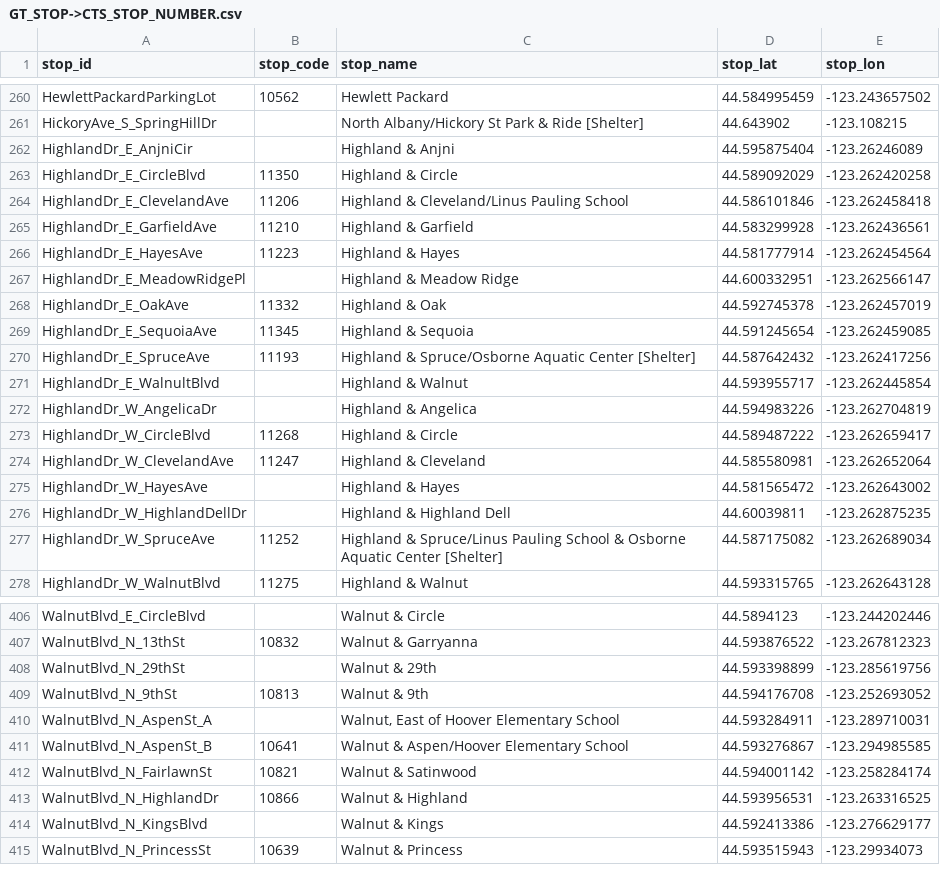
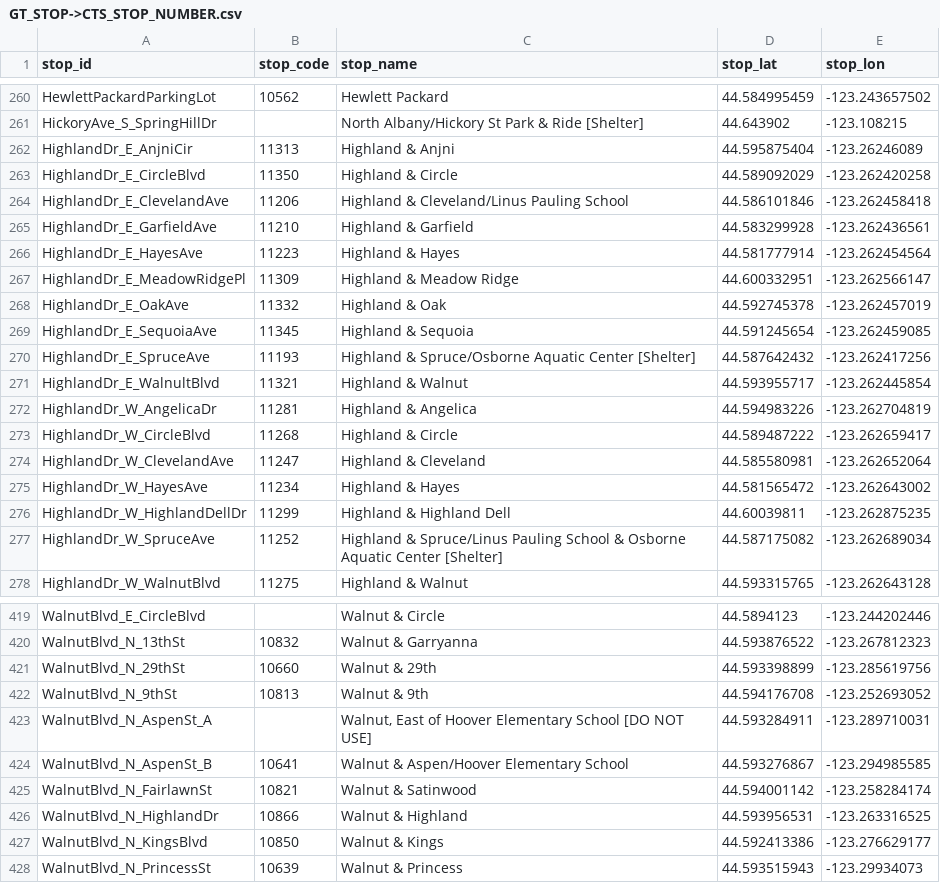
Before and after one commit to OSU-App-Club/corvallis-bus-server, a CSV file: GT_STOP->CTS_STOP_NUMBER.csv, drawn as a sheet; only a part is shown, gaps mark what is left out; the diff covers the shown part only.

Commit message:
Added more stop_id->stop_num mappings [C1,C2,C3,BBSW,CVA]

```diff
--- a/GT_STOP->CTS_STOP_NUMBER.csv
+++ b/GT_STOP->CTS_STOP_NUMBER.csv
@@ -261,3 +261,3 @@ HewlettPackardParkingLot,10562,Hewlett Packard,44.584995459,-123.243657502
 HickoryAve_S_SpringHillDr,,North Albany/Hickory St Park & Ride [Shelter],44.643902,-123.108215
-HighlandDr_E_AnjniCir,,Highland & Anjni,44.595875404,-123.26246089
+HighlandDr_E_AnjniCir,11313,Highland & Anjni,44.595875404,-123.26246089
 HighlandDr_E_CircleBlvd,11350,Highland & Circle,44.589092029,-123.262420258
@@ -266,3 +266,3 @@ HighlandDr_E_GarfieldAve,11210,Highland & Garfield,44.583299928,-123.262436561
 HighlandDr_E_HayesAve,11223,Highland & Hayes,44.581777914,-123.262454564
-HighlandDr_E_MeadowRidgePl,,Highland & Meadow Ridge,44.600332951,-123.262566147
+HighlandDr_E_MeadowRidgePl,11309,Highland & Meadow Ridge,44.600332951,-123.262566147
 HighlandDr_E_OakAve,11332,Highland & Oak,44.592745378,-123.262457019
@@ -270,8 +270,8 @@ HighlandDr_E_SequoiaAve,11345,Highland & Sequoia,44.591245654,-123.262459085
 HighlandDr_E_SpruceAve,11193,Highland & Spruce/Osborne Aquatic Center [Shelter],44.587642432,-123.262417256
-HighlandDr_E_WalnultBlvd,,Highland & Walnut,44.593955717,-123.262445854
-HighlandDr_W_AngelicaDr,,Highland & Angelica,44.594983226,-123.262704819
+HighlandDr_E_WalnultBlvd,11321,Highland & Walnut,44.593955717,-123.262445854
+HighlandDr_W_AngelicaDr,11281,Highland & Angelica,44.594983226,-123.262704819
 HighlandDr_W_CircleBlvd,11268,Highland & Circle,44.589487222,-123.262659417
 HighlandDr_W_ClevelandAve,11247,Highland & Cleveland,44.585580981,-123.262652064
-HighlandDr_W_HayesAve,,Highland & Hayes,44.581565472,-123.262643002
-HighlandDr_W_HighlandDellDr,,Highland & Highland Dell,44.60039811,-123.262875235
+HighlandDr_W_HayesAve,11234,Highland & Hayes,44.581565472,-123.262643002
+HighlandDr_W_HighlandDellDr,11299,Highland & Highland Dell,44.60039811,-123.262875235
 HighlandDr_W_SpruceAve,11252,Highland & Spruce/Linus Pauling School & Osborne Aquatic Center [Shelter],44.587175082,-123.262689034
@@ -407,5 +420,5 @@ WalnutBlvd_E_CircleBlvd,,Walnut & Circle,44.5894123,-123.244202446
 WalnutBlvd_N_13thSt,10832,Walnut & Garryanna,44.593876522,-123.267812323
-WalnutBlvd_N_29thSt,,Walnut & 29th,44.593398899,-123.285619756
+WalnutBlvd_N_29thSt,10660,Walnut & 29th,44.593398899,-123.285619756
 WalnutBlvd_N_9thSt,10813,Walnut & 9th,44.594176708,-123.252693052
-WalnutBlvd_N_AspenSt_A,,"Walnut, East of Hoover Elementary School",44.593284911,-123.289710031
+WalnutBlvd_N_AspenSt_A,,"Walnut, East of Hoover Elementary School [DO NOT USE]",44.593284911,-123.289710031
 WalnutBlvd_N_AspenSt_B,10641,Walnut & Aspen/Hoover Elementary School,44.593276867,-123.294985585
@@ -413,3 +426,3 @@ WalnutBlvd_N_FairlawnSt,10821,Walnut & Satinwood,44.594001142,-123.258284174
 WalnutBlvd_N_HighlandDr,10866,Walnut & Highland,44.593956531,-123.263316525
-WalnutBlvd_N_KingsBlvd,,Walnut & Kings,44.592413386,-123.276629177
+WalnutBlvd_N_KingsBlvd,10850,Walnut & Kings,44.592413386,-123.276629177
 WalnutBlvd_N_PrincessSt,10639,Walnut & Princess,44.593515943,-123.29934073
```
Also changed, not shown: 13 added rows and 49 edited cells elsewhere in this file, 1 other file.
